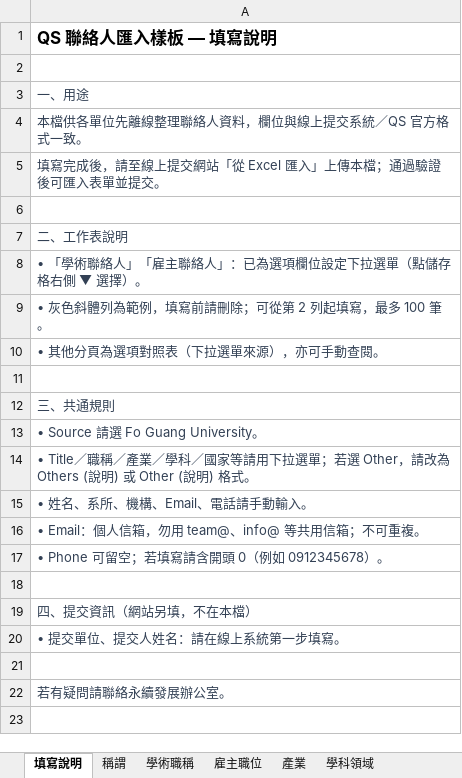
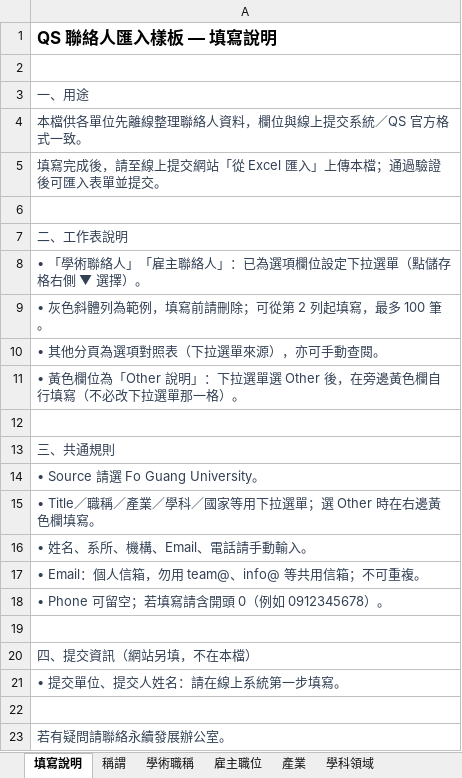
Before and after one commit to Sixshoes/qs-contact-submission, an Excel workbook: public/templates/QS_聯絡人匯入樣板.xlsx, sheet 填寫說明, drawn as a sheet; values as stored, in another font and other column widths than the file's, no borders; addresses are those after the commit; the diff names each change by its address in the sheet, - before the commit and + after, or states it on an @@ line.

```diff
--- a/public/templates/QS_聯絡人匯入樣板.xlsx (sheet 填寫說明)
+++ b/public/templates/QS_聯絡人匯入樣板.xlsx (sheet 填寫說明)
+row 11: • 黃色欄位為「Other 說明」：下拉選單選 Other 後，在旁邊黃色欄自行填寫（不必改下拉選單那一格）。
-A15: …／國家等請用下拉選單；若選 Other，請改為 Others (說明) 或 Other (說明) 格式。
+A15: …／國家等用下拉選單；選 Other 時在右邊黃色欄填寫。
```
Also changed, not shown: sheet 雇主聯絡人, sheet 學術聯絡人, 6 other files.
